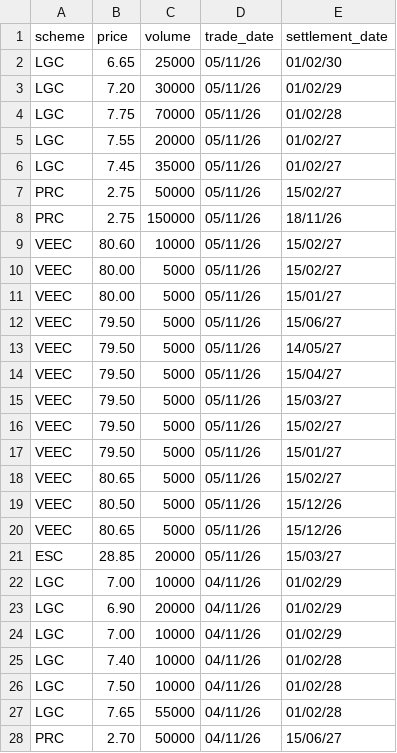
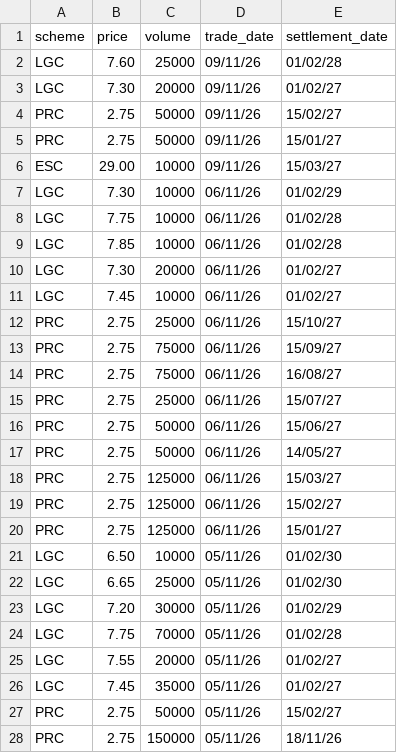
Before and after one commit to nwbort/lgc-forward-prices, a CSV file: forward_trades.csv, drawn as a sheet; only a part is shown; the shorter side is filled out with more unchanged rows; the diff covers the shown part only; the diff names each change by its address in the sheet, - before the commit and + after, or states it on an @@ line.

```diff
--- a/forward_trades.csv
+++ b/forward_trades.csv
+row 2: LGC | 7.60 | 25000 | 09/11/26 | 01/02/28
+row 3: LGC | 7.30 | 20000 | 09/11/26 | 01/02/27
+row 4: PRC | 2.75 | 50000 | 09/11/26 | 15/02/27
+row 5: PRC | 2.75 | 50000 | 09/11/26 | 15/01/27
+row 6: ESC | 29.00 | 10000 | 09/11/26 | 15/03/27
+row 7: LGC | 7.30 | 10000 | 06/11/26 | 01/02/29
+row 8: LGC | 7.75 | 10000 | 06/11/26 | 01/02/28
+row 9: LGC | 7.85 | 10000 | 06/11/26 | 01/02/28
+row 10: LGC | 7.30 | 20000 | 06/11/26 | 01/02/27
+row 11: LGC | 7.45 | 10000 | 06/11/26 | 01/02/27
+row 12: PRC | 2.75 | 25000 | 06/11/26 | 15/10/27
+row 13: PRC | 2.75 | 75000 | 06/11/26 | 15/09/27
+row 14: PRC | 2.75 | 75000 | 06/11/26 | 16/08/27
+row 15: PRC | 2.75 | 25000 | 06/11/26 | 15/07/27
+row 16: PRC | 2.75 | 50000 | 06/11/26 | 15/06/27
+row 17: PRC | 2.75 | 50000 | 06/11/26 | 14/05/27
+row 18: PRC | 2.75 | 125000 | 06/11/26 | 15/03/27
+row 19: PRC | 2.75 | 125000 | 06/11/26 | 15/02/27
+row 20: PRC | 2.75 | 125000 | 06/11/26 | 15/01/27
+row 21: LGC | 6.50 | 10000 | 05/11/26 | 01/02/30
```
Also changed, not shown: 20 removed rows elsewhere in this file, spot_trades.csv.
